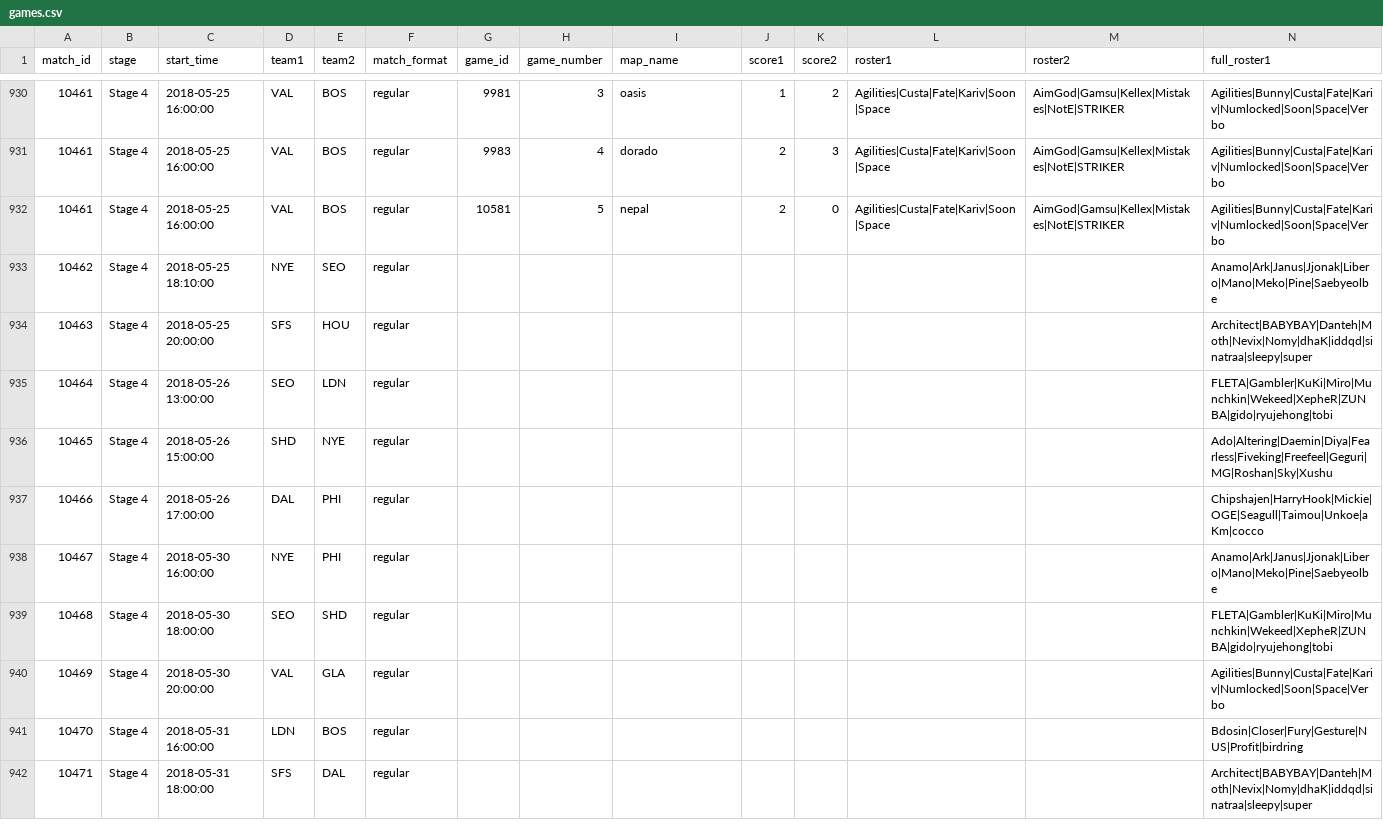
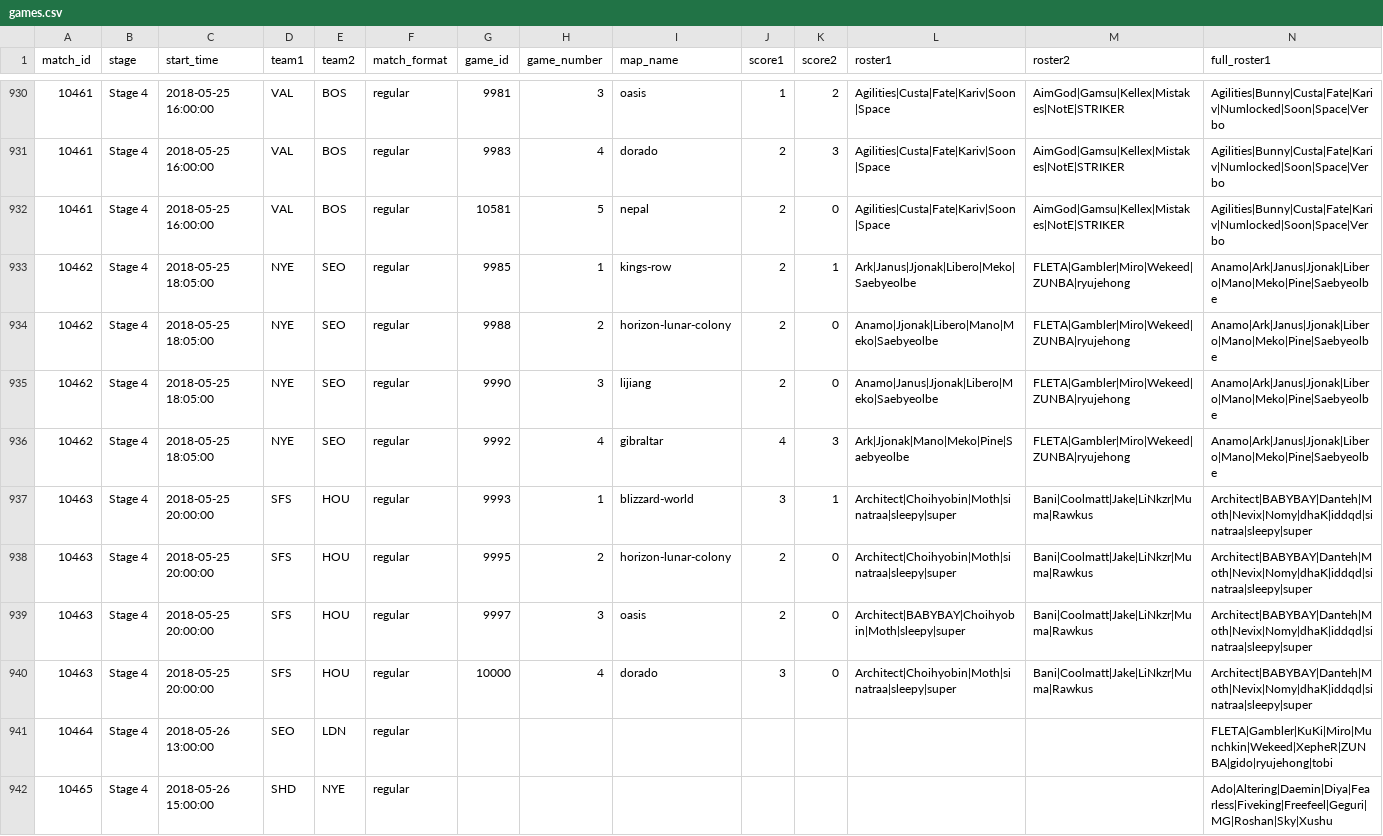
Before and after one commit to ClumsyLee/owl-sr, a CSV file: games.csv, drawn as a sheet; only a part is shown, gaps mark what is left out; the shorter side is filled out with more unchanged rows; addresses are those after the commit; rows hold the shown columns only; the diff names each change by its address in the sheet, - before the commit and + after, or states it on an @@ line.

Commit message:
Update data.

```diff
--- a/games.csv
+++ b/games.csv
-C933 (start_time): 2018-05-25 18:10:00
+C933 (start_time): 2018-05-25 18:05:00
-G933 (game_id): (empty)
+G933 (game_id): 9985
-H933 (game_number): (empty)
+H933 (game_number): 1
-I933 (map_name): (empty)
+I933 (map_name): kings-row
-J933 (score1): (empty)
+J933 (score1): 2
-K933 (score2): (empty)
+K933 (score2): 1
-L933 (roster1): (empty)
+L933 (roster1): Ark|Janus|Jjonak|Libero|Meko|Saebyeolbe
-M933 (roster2): (empty)
+M933 (roster2): FLETA|Gambler|Miro|Wekeed|ZUNBA|ryujehong
+row 934: 10462 | Stage 4 | 2018-05-25 18:05:00 | NYE | SEO | regular | 9988 | 2 | horizon-lunar-colony | 2 | 0 | Anamo|Jjonak|Libero|Mano|Meko|Saebyeolbe | FLETA|Gambler|Miro|Wekeed|ZUNBA|ryujehong | Anamo|Ark|Janus|Jjonak|Libero|Mano|Meko|Pine|Saebyeolbe
+row 935: 10462 | Stage 4 | 2018-05-25 18:05:00 | NYE | SEO | regular | 9990 | 3 | lijiang | 2 | 0 | Anamo|Janus|Jjonak|Libero|Meko|Saebyeolbe | FLETA|Gambler|Miro|Wekeed|ZUNBA|ryujehong | Anamo|Ark|Janus|Jjonak|Libero|Mano|Meko|Pine|Saebyeolbe
+row 936: 10462 | Stage 4 | 2018-05-25 18:05:00 | NYE | SEO | regular | 9992 | 4 | gibraltar | 4 | 3 | Ark|Jjonak|Mano|Meko|Pine|Saebyeolbe | FLETA|Gambler|Miro|Wekeed|ZUNBA|ryujehong | Anamo|Ark|Janus|Jjonak|Libero|Mano|Meko|Pine|Saebyeolbe
-G937 (game_id): (empty)
+G937 (game_id): 9993
-H937 (game_number): (empty)
+H937 (game_number): 1
-I937 (map_name): (empty)
+I937 (map_name): blizzard-world
-J937 (score1): (empty)
+J937 (score1): 3
-K937 (score2): (empty)
+K937 (score2): 1
-L937 (roster1): (empty)
+L937 (roster1): Architect|Choihyobin|Moth|sinatraa|sleepy|super
-M937 (roster2): (empty)
+M937 (roster2): Bani|Coolmatt|Jake|LiNkzr|Muma|Rawkus
+row 938: 10463 | Stage 4 | 2018-05-25 20:00:00 | SFS | HOU | regular | 9995 | 2 | horizon-lunar-colony | 2 | 0 | Architect|Choihyobin|Moth|sinatraa|sleepy|super | Bani|Coolmatt|Jake|LiNkzr|Muma|Rawkus | Architect|BABYBAY|Danteh|Moth|Nevix|Nomy|dhaK|iddqd|sinatraa|sleepy|super
+row 939: 10463 | Stage 4 | 2018-05-25 20:00:00 | SFS | HOU | regular | 9997 | 3 | oasis | 2 | 0 | Architect|BABYBAY|Choihyobin|Moth|sleepy|super | Bani|Coolmatt|Jake|LiNkzr|Muma|Rawkus | Architect|BABYBAY|Danteh|Moth|Nevix|Nomy|dhaK|iddqd|sinatraa|sleepy|super
+row 940: 10463 | Stage 4 | 2018-05-25 20:00:00 | SFS | HOU | regular | 10000 | 4 | dorado | 3 | 0 | Architect|Choihyobin|Moth|sinatraa|sleepy|super | Bani|Coolmatt|Jake|LiNkzr|Muma|Rawkus | Architect|BABYBAY|Danteh|Moth|Nevix|Nomy|dhaK|iddqd|sinatraa|sleepy|super
```
Also changed, not shown: ratings.csv, 14 other files.
